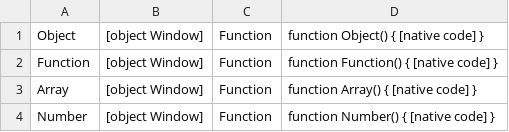
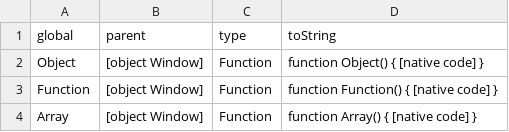
Before and after one commit to metaquanta/browserSurface, a CSV file: globals_Chrome_86.0.4240.198.csv, drawn as a sheet; only a part is shown; the shorter side is filled out with more unchanged rows.

Commit message:
fix globals indexes

```diff
--- a/globals_Chrome_86.0.4240.198.csv
+++ b/globals_Chrome_86.0.4240.198.csv
@@ -1 +1,2 @@
+global	parent	type	toString
 Object	[object Window]	Function	function Object() { [native code] }
```
Also changed, not shown: globals_Firefox_83.0.csv, 1 other file.
